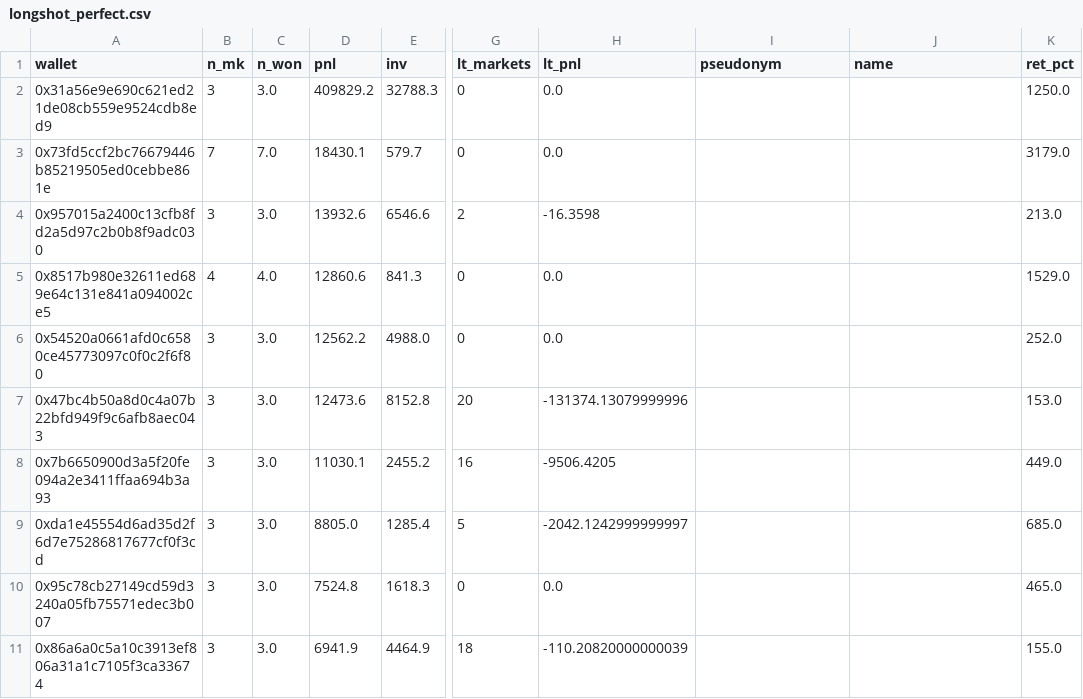
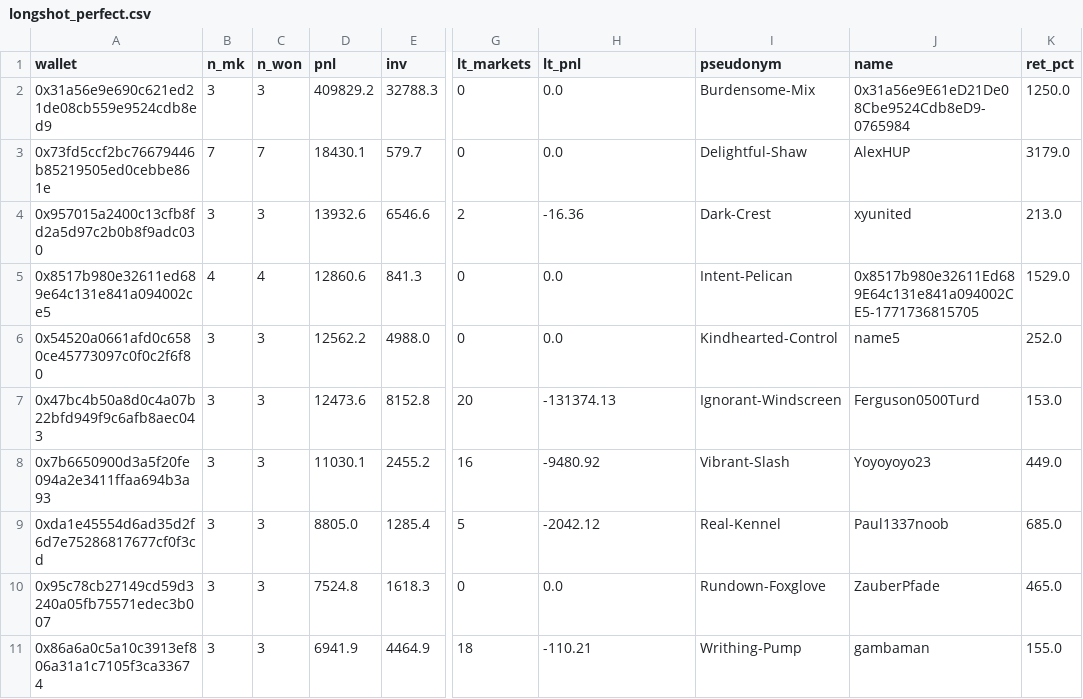
Before and after one commit to 1712n/dn-institute, a CSV file: content/research/market-health/posts/2026-10-12-polymarket-informed-trading/data/longshot_perfect.csv, drawn as a sheet; only a part is shown, gaps mark what is left out; the diff covers the shown part only; the diff names each change by its address in the sheet, - before the commit and + after, or states it on an @@ line.

Commit message:
Address review: wallet screen, controls code, reproducible figures, drop out-of-window case

```diff
--- a/content/research/market-health/posts/2026-10-12-polymarket-informed-trading/data/longshot_perfect.csv
+++ b/content/research/market-health/posts/2026-10-12-polymarket-informed-trading/data/longshot_perfect.csv
-C2 (n_won): 3.0
+C2 (n_won): 3
-I2 (pseudonym): (empty)
+I2 (pseudonym): Burdensome-Mix
-J2 (name): (empty)
+J2 (name): 0x31a56e9E61eD21De08Cbe9524Cdb8eD9-0765984
-C3 (n_won): 7.0
+C3 (n_won): 7
-I3 (pseudonym): (empty)
+I3 (pseudonym): Delightful-Shaw
-J3 (name): (empty)
+J3 (name): AlexHUP
-C4 (n_won): 3.0
+C4 (n_won): 3
-H4 (lt_pnl): -16.3598
+H4 (lt_pnl): -16.36
-I4 (pseudonym): (empty)
+I4 (pseudonym): Dark-Crest
-J4 (name): (empty)
+J4 (name): xyunited
-C5 (n_won): 4.0
+C5 (n_won): 4
-I5 (pseudonym): (empty)
+I5 (pseudonym): Intent-Pelican
-J5 (name): (empty)
+J5 (name): 0x8517b980e32611Ed689E64c131e841a094002CE5-1771736815705
-C6:C11 (n_won): 3.0
+C6:C11 (n_won): 3
-I6 (pseudonym): (empty)
+I6 (pseudonym): Kindhearted-Control
-J6 (name): (empty)
+J6 (name): name5
-H7 (lt_pnl): -131374.13079999996
+H7 (lt_pnl): -131374.13
-I7 (pseudonym): (empty)
+I7 (pseudonym): Ignorant-Windscreen
-J7 (name): (empty)
+J7 (name): Ferguson0500Turd
-H8 (lt_pnl): -9506.4205
+H8 (lt_pnl): -9480.92
-I8 (pseudonym): (empty)
+I8 (pseudonym): Vibrant-Slash
-J8 (name): (empty)
+J8 (name): Yoyoyoyo23
-H9 (lt_pnl): -2042.1242999999997
+H9 (lt_pnl): -2042.12
-I9 (pseudonym): (empty)
+I9 (pseudonym): Real-Kennel
-J9 (name): (empty)
+J9 (name): Paul1337noob
-I10 (pseudonym): (empty)
+I10 (pseudonym): Rundown-Foxglove
-J10 (name): (empty)
+J10 (name): ZauberPfade
-H11 (lt_pnl): -110.20820000000039
+H11 (lt_pnl): -110.21
-I11 (pseudonym): (empty)
+I11 (pseudonym): Writhing-Pump
-J11 (name): (empty)
+J11 (name): gambaman
```
Also changed, not shown: 148 edited cells elsewhere in this file, content/research/market-health/posts/2026-10-12-polymarket-informed-trading/data/surprise_markets.csv, content/research/market-health/posts/2026-10-12-polymarket-informed-trading/data/surprise_substantive.csv, 45 other files.
